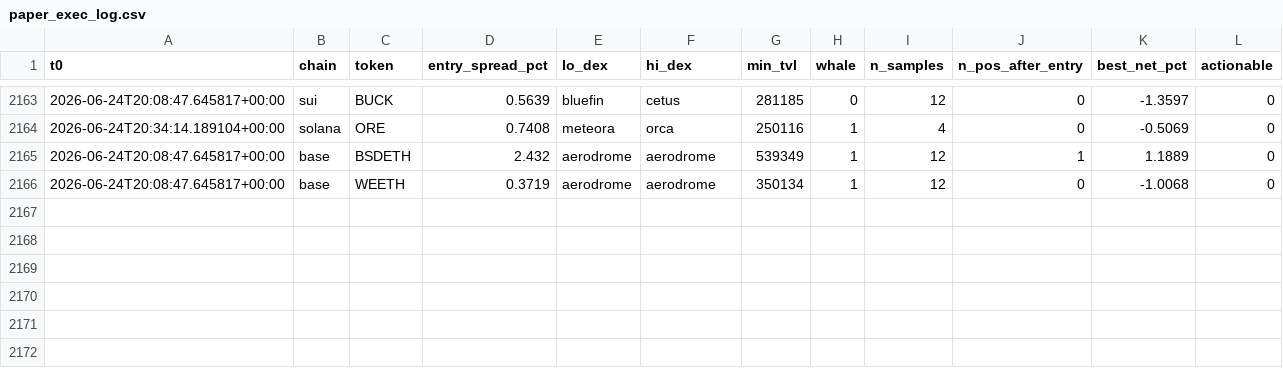
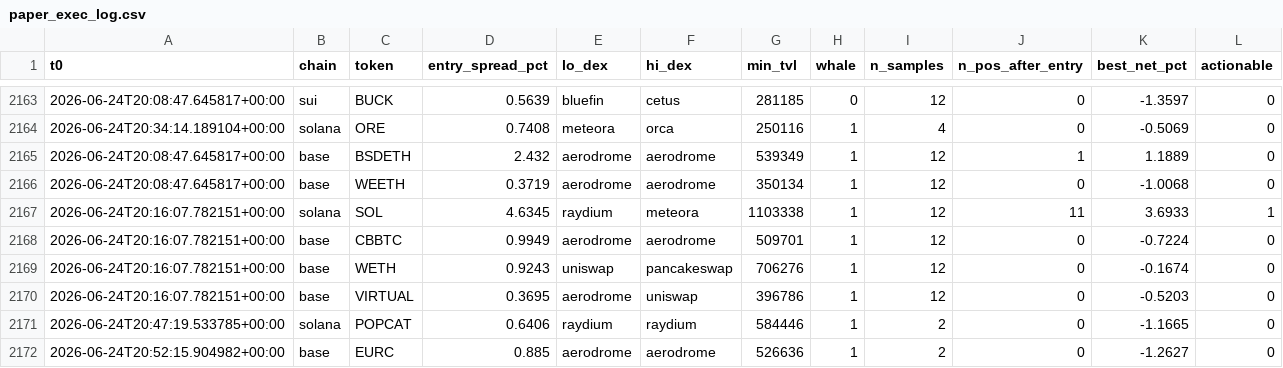
Before and after one commit to bagstreet/test, a CSV file: state/paper_exec_log.csv, drawn as a sheet; only a part is shown, gaps mark what is left out; the diff names each change by its address in the sheet, - before the commit and + after, or states it on an @@ line.

```diff
--- a/state/paper_exec_log.csv
+++ b/state/paper_exec_log.csv
+row 2167: 2026-06-24T20:16:07.782151+00:00 | solana | SOL | 4.6345 | raydium | meteora | 1103338 | 1 | 12 | 11 | 3.6933 | 1
+row 2168: 2026-06-24T20:16:07.782151+00:00 | base | CBBTC | 0.9949 | aerodrome | aerodrome | 509701 | 1 | 12 | 0 | -0.7224 | 0
+row 2169: 2026-06-24T20:16:07.782151+00:00 | base | WETH | 0.9243 | uniswap | pancakeswap | 706276 | 1 | 12 | 0 | -0.1674 | 0
+row 2170: 2026-06-24T20:16:07.782151+00:00 | base | VIRTUAL | 0.3695 | aerodrome | uniswap | 396786 | 1 | 12 | 0 | -0.5203 | 0
+row 2171: 2026-06-24T20:47:19.533785+00:00 | solana | POPCAT | 0.6406 | raydium | raydium | 584446 | 1 | 2 | 0 | -1.1665 | 0
+row 2172: 2026-06-24T20:52:15.904982+00:00 | base | EURC | 0.885 | aerodrome | aerodrome | 526636 | 1 | 2 | 0 | -1.2627 | 0
```
Also changed, not shown: state/cycles_log.csv, 2 other files.
